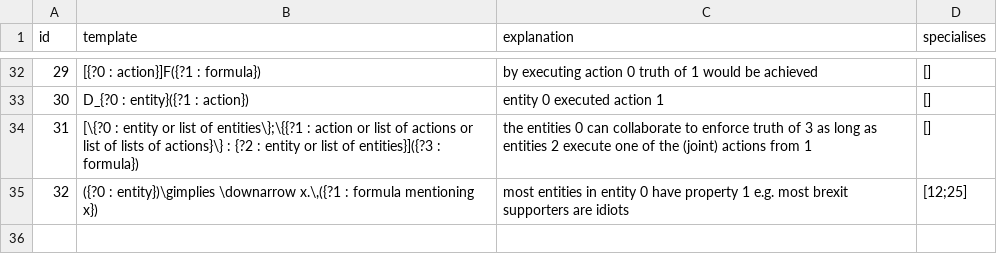
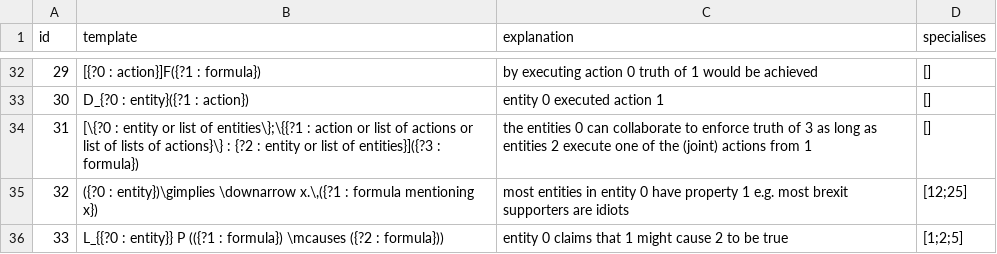
Before and after one commit to ausgerechnet/spheroscope, a CSV file: library/patterns.csv, drawn as a sheet; only a part is shown, gaps mark what is left out; the diff names each change by its address in the sheet, - before the commit and + after, or states it on an @@ line.

Commit message:
Possible causation claim
This is a frequent pattern deserving of its own id

```diff
--- a/library/patterns.csv
+++ b/library/patterns.csv
+row 36: 33 | L_{{?0 : entity}} P (({?1 : formula}) \mcauses ({?2 : formula})) | entity 0 claims that 1 might cause 2 to be true | [1;2;5]
```
